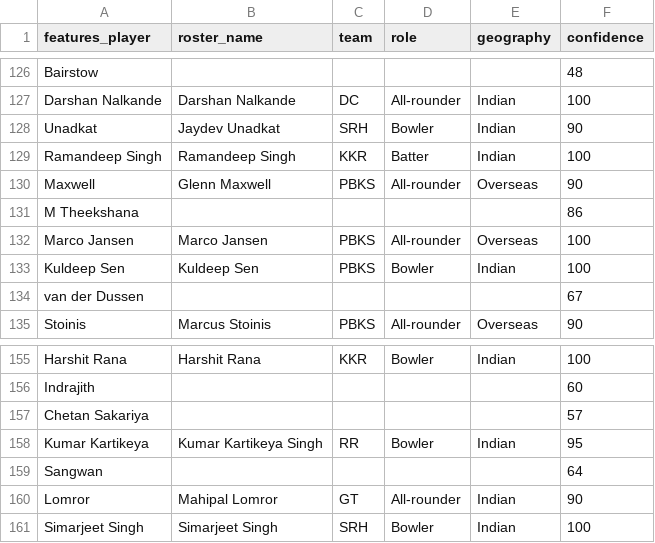
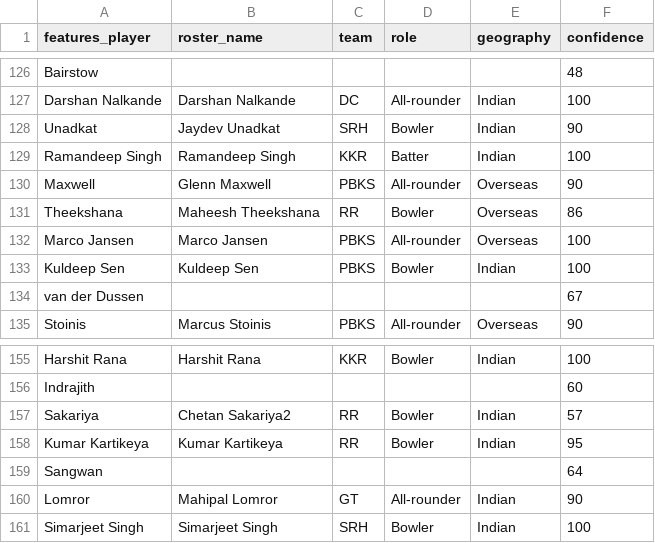
Before and after one commit to am17an/ipl, a CSV file: player_mapping.csv, drawn as a sheet; only a part is shown, gaps mark what is left out.

```diff
--- a/player_mapping.csv
+++ b/player_mapping.csv
@@ -130,3 +130,3 @@ Ramandeep Singh,Ramandeep Singh,KKR,Batter,Indian,100
 Maxwell,Glenn Maxwell,PBKS,All-rounder,Overseas,90
-M Theekshana,,,,,86
+Theekshana,Maheesh Theekshana,RR,Bowler,Overseas,86
 Marco Jansen,Marco Jansen,PBKS,All-rounder,Overseas,100
@@ -156,4 +156,4 @@ Harshit Rana,Harshit Rana,KKR,Bowler,Indian,100
 Indrajith,,,,,60
-Chetan Sakariya,,,,,57
-Kumar Kartikeya,Kumar Kartikeya Singh,RR,Bowler,Indian,95
+Sakariya,Chetan Sakariya2,RR,Bowler,Indian,57
+Kumar Kartikeya,Kumar Kartikeya,RR,Bowler,Indian,95
 Sangwan,,,,,64
```
Also changed, not shown: 16 other files.
